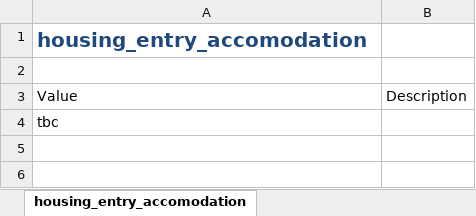
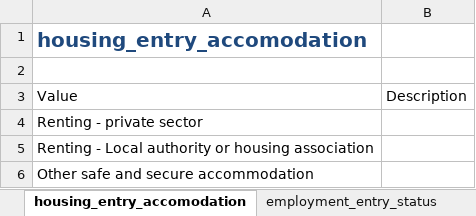
Before and after one commit to SocialFinanceDigitalLabs/RTOF-specification, an Excel workbook: assets/spec/specification-dimensions.xlsx, sheet housing_entry_accomodation, drawn as a sheet; values as stored, in another font and other column widths than the file's, no borders; table styles not drawn; the diff names each change by its address in the sheet, - before the commit and + after, or states it on an @@ line.

```diff
--- a/assets/spec/specification-dimensions.xlsx (sheet housing_entry_accomodation)
+++ b/assets/spec/specification-dimensions.xlsx (sheet housing_entry_accomodation)
+sheet tab: employment_entry_status
-A4: tbc
+A4: Renting - private sector
+row 5: Renting - Local authority or housing association
+row 6: Other safe and secure accommodation
```
Also changed, not shown: sheet education_training_status, other sheet tabs, assets/spec/samples/sample.xlsx, assets/spec/specification-records.xlsx, 31 other files.
